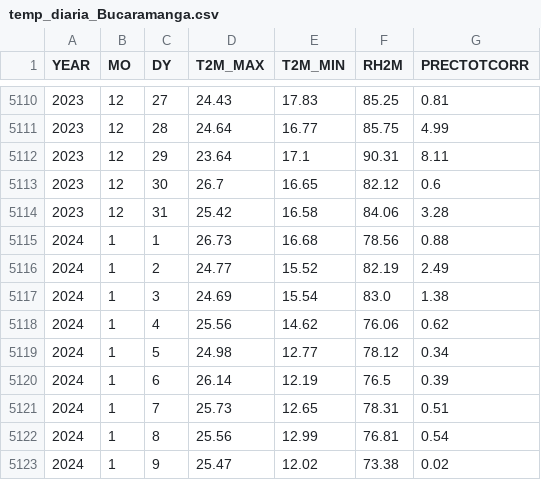
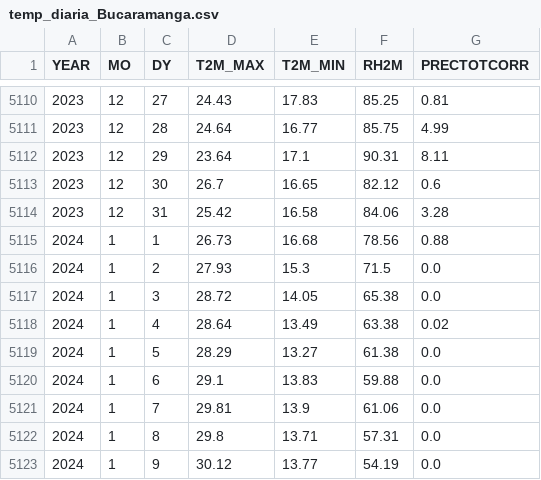
Before and after one commit to andersonjalvarado/Proyecto-IA-Javeriana, a CSV file: data/temp_diaria_Bucaramanga.csv, drawn as a sheet; only a part is shown, gaps mark what is left out; the diff covers the shown part only.

```diff
--- a/data/temp_diaria_Bucaramanga.csv
+++ b/data/temp_diaria_Bucaramanga.csv
@@ -5115,9 +5115,9 @@ YEAR,MO,DY,T2M_MAX,T2M_MIN,RH2M,PRECTOTCORR
 2024,1,1,26.73,16.68,78.56,0.88
-2024,1,2,24.77,15.52,82.19,2.49
-2024,1,3,24.69,15.54,83.0,1.38
-2024,1,4,25.56,14.62,76.06,0.62
-2024,1,5,24.98,12.77,78.12,0.34
-2024,1,6,26.14,12.19,76.5,0.39
-2024,1,7,25.73,12.65,78.31,0.51
-2024,1,8,25.56,12.99,76.81,0.54
-2024,1,9,25.47,12.02,73.38,0.02
+2024,1,2,27.93,15.3,71.5,0.0
+2024,1,3,28.72,14.05,65.38,0.0
+2024,1,4,28.64,13.49,63.38,0.02
+2024,1,5,28.29,13.27,61.38,0.0
+2024,1,6,29.1,13.83,59.88,0.0
+2024,1,7,29.81,13.9,61.06,0.0
+2024,1,8,29.8,13.71,57.31,0.0
+2024,1,9,30.12,13.77,54.19,0.0
```
Also changed, not shown: 92 edited cells elsewhere in this file, data/temp_diaria_Barranquilla.csv, data/temp_diaria_Popayán.csv, 22 other files.
